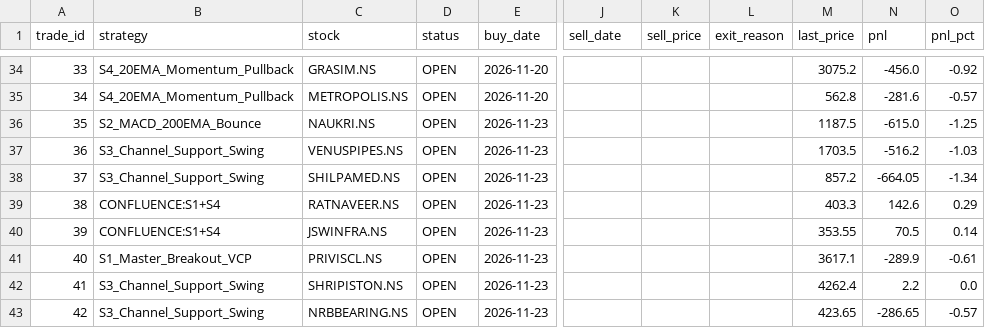
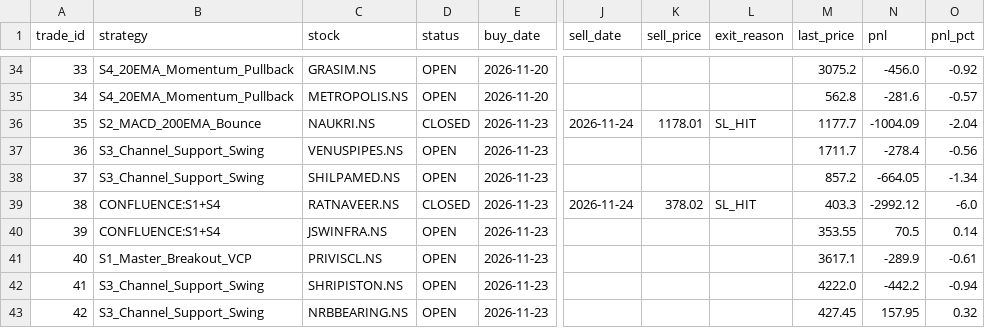
Before and after one commit to pa411310/nse-paper-bot, a CSV file: trades_master.csv, drawn as a sheet; only a part is shown, gaps mark what is left out; the diff covers the shown part only; the diff names each change by its address in the sheet, - before the commit and + after, or states it on an @@ line.

```diff
--- a/trades_master.csv
+++ b/trades_master.csv
-D36 (status): OPEN
+D36 (status): CLOSED
-J36 (sell_date): (empty)
+J36 (sell_date): 2026-11-24
-K36 (sell_price): (empty)
+K36 (sell_price): 1178.01
-L36 (exit_reason): (empty)
+L36 (exit_reason): SL_HIT
-M36 (last_price): 1187.5
+M36 (last_price): 1177.7
-N36 (pnl): -615.0
+N36 (pnl): -1004.09
-O36 (pnl_pct): -1.25
+O36 (pnl_pct): -2.04
-M37 (last_price): 1703.5
+M37 (last_price): 1711.7
-N37 (pnl): -516.2
+N37 (pnl): -278.4
-O37 (pnl_pct): -1.03
+O37 (pnl_pct): -0.56
-D39 (status): OPEN
+D39 (status): CLOSED
-J39 (sell_date): (empty)
+J39 (sell_date): 2026-11-24
-K39 (sell_price): (empty)
+K39 (sell_price): 378.02
-L39 (exit_reason): (empty)
+L39 (exit_reason): SL_HIT
-N39 (pnl): 142.6
+N39 (pnl): -2992.12
-O39 (pnl_pct): 0.29
+O39 (pnl_pct): -6.0
-M42 (last_price): 4262.4
+M42 (last_price): 4222.0
-N42 (pnl): 2.2
+N42 (pnl): -442.2
-O42 (pnl_pct): 0.0
+O42 (pnl_pct): -0.94
-M43 (last_price): 423.65
+M43 (last_price): 427.45
-N43 (pnl): -286.65
+N43 (pnl): 157.95
-O43 (pnl_pct): -0.57
+O43 (pnl_pct): 0.32
```
Also changed, not shown: 39 edited cells elsewhere in this file, trades_individual.csv, 1 other file.
